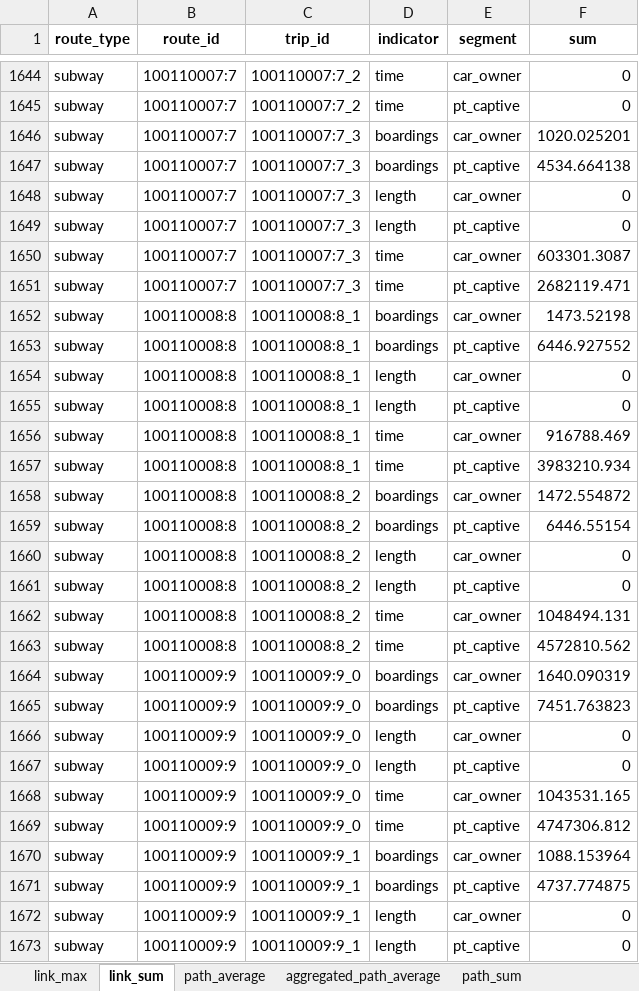
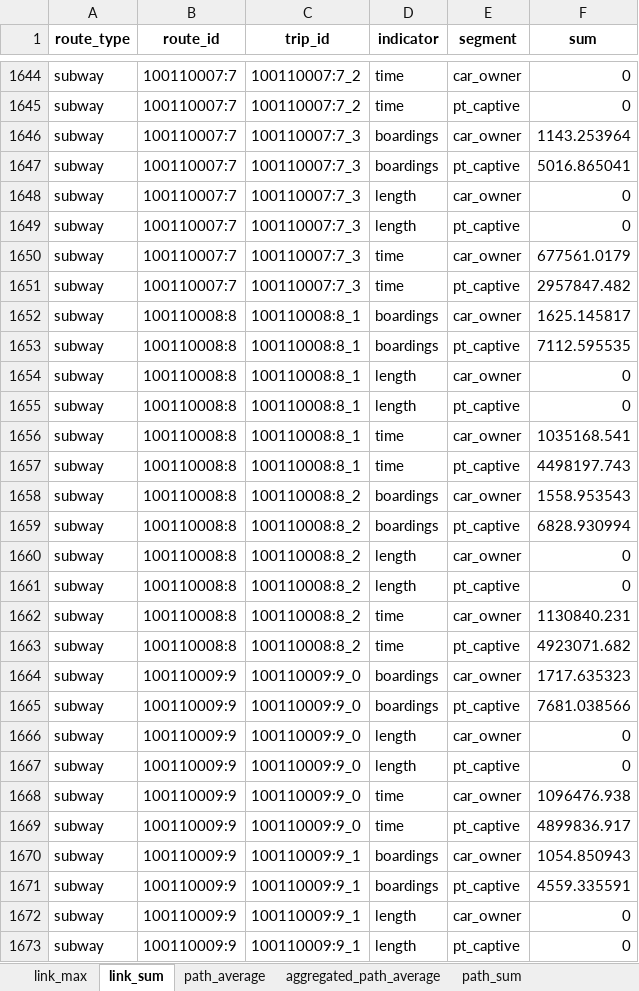
Before and after one commit to systragroup/quetzal_paris, an Excel workbook: model/base/stacks.xlsx, sheet link_sum, drawn as a sheet; only a part is shown, gaps mark what is left out; values as stored, in another font and other column widths than the file's, no borders; the diff covers the shown part only; the diff names each change by its address in the sheet, - before the commit and + after, or states it on an @@ line.

```diff
--- a/model/base/stacks.xlsx (sheet link_sum)
+++ b/model/base/stacks.xlsx (sheet link_sum)
-F1646 (sum): 1020.025201
+F1646 (sum): 1143.253964
-F1647 (sum): 4534.664138
+F1647 (sum): 5016.865041
-F1650 (sum): 603301.3087
+F1650 (sum): 677561.0179
-F1651 (sum): 2682119.471
+F1651 (sum): 2957847.482
-F1652 (sum): 1473.52198
+F1652 (sum): 1625.145817
-F1653 (sum): 6446.927552
+F1653 (sum): 7112.595535
-F1656 (sum): 916788.469
+F1656 (sum): 1035168.541
-F1657 (sum): 3983210.934
+F1657 (sum): 4498197.743
-F1658 (sum): 1472.554872
+F1658 (sum): 1558.953543
-F1659 (sum): 6446.55154
+F1659 (sum): 6828.930994
-F1662 (sum): 1048494.131
+F1662 (sum): 1130840.231
-F1663 (sum): 4572810.562
+F1663 (sum): 4923071.682
-F1664 (sum): 1640.090319
+F1664 (sum): 1717.635323
-F1665 (sum): 7451.763823
+F1665 (sum): 7681.038566
-F1668 (sum): 1043531.165
+F1668 (sum): 1096476.938
-F1669 (sum): 4747306.812
+F1669 (sum): 4899836.917
-F1670 (sum): 1088.153964
+F1670 (sum): 1054.850943
-F1671 (sum): 4737.774875
+F1671 (sum): 4559.335591
```
Also changed, not shown: 1152 edited cells elsewhere in this sheet, sheet link_max, sheet path_sum, sheet path_average, sheet aggregated_link_sum, sheet aggregated_path_average, sheet aggregated_link_max, outputs/stacks.xlsx, 38 other files.
